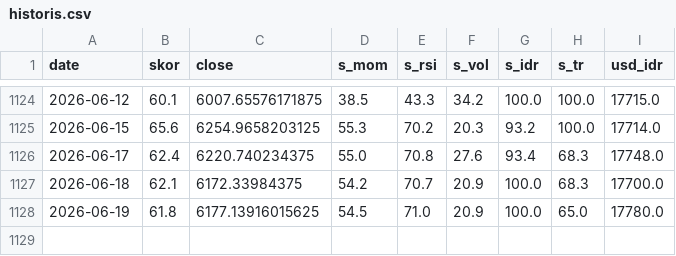
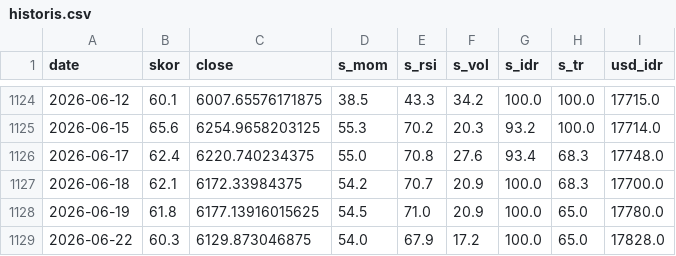
Before and after one commit to SecretivePloter/ihsg-fear-greed, a CSV file: data/historis.csv, drawn as a sheet; only a part is shown, gaps mark what is left out.

```diff
--- a/data/historis.csv
+++ b/data/historis.csv
@@ -1128 +1128,2 @@ date,skor,close,s_mom,s_rsi,s_vol,s_idr,s_tr,usd_idr
 2026-06-19,61.8,6177.13916015625,54.5,71.0,20.9,100.0,65.0,17780.0
+2026-06-22,60.3,6129.873046875,54.0,67.9,17.2,100.0,65.0,17828.0
```
